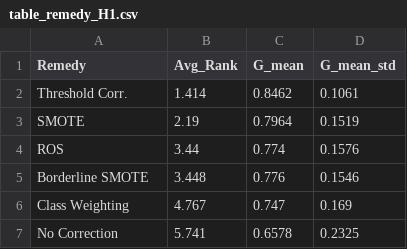
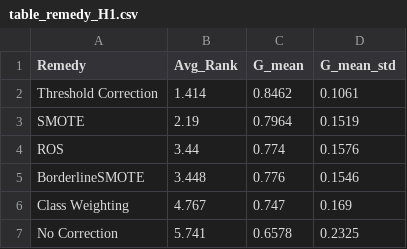
Before and after one commit to Bouka12/FIIS, a CSV file: real_data_validation/results/remedy_effectiveness/table_remedy_H1.csv, drawn as a sheet.

```diff
--- a/real_data_validation/results/remedy_effectiveness/table_remedy_H1.csv
+++ b/real_data_validation/results/remedy_effectiveness/table_remedy_H1.csv
@@ -1,6 +1,6 @@
 Remedy,Avg_Rank,G_mean,G_mean_std
-Threshold Corr.,1.414,0.8462,0.1061
+Threshold Correction,1.414,0.8462,0.1061
 SMOTE,2.19,0.7964,0.1519
 ROS,3.44,0.774,0.1576
-Borderline SMOTE,3.448,0.776,0.1546
+BorderlineSMOTE,3.448,0.776,0.1546
 Class Weighting,4.767,0.747,0.169
```
Also changed, not shown: real_data_validation/results/remedy_effectiveness/table_remedy_H2.csv, real_data_validation/results/remedy_effectiveness/table_remedy_H3.csv, 37 other files.
